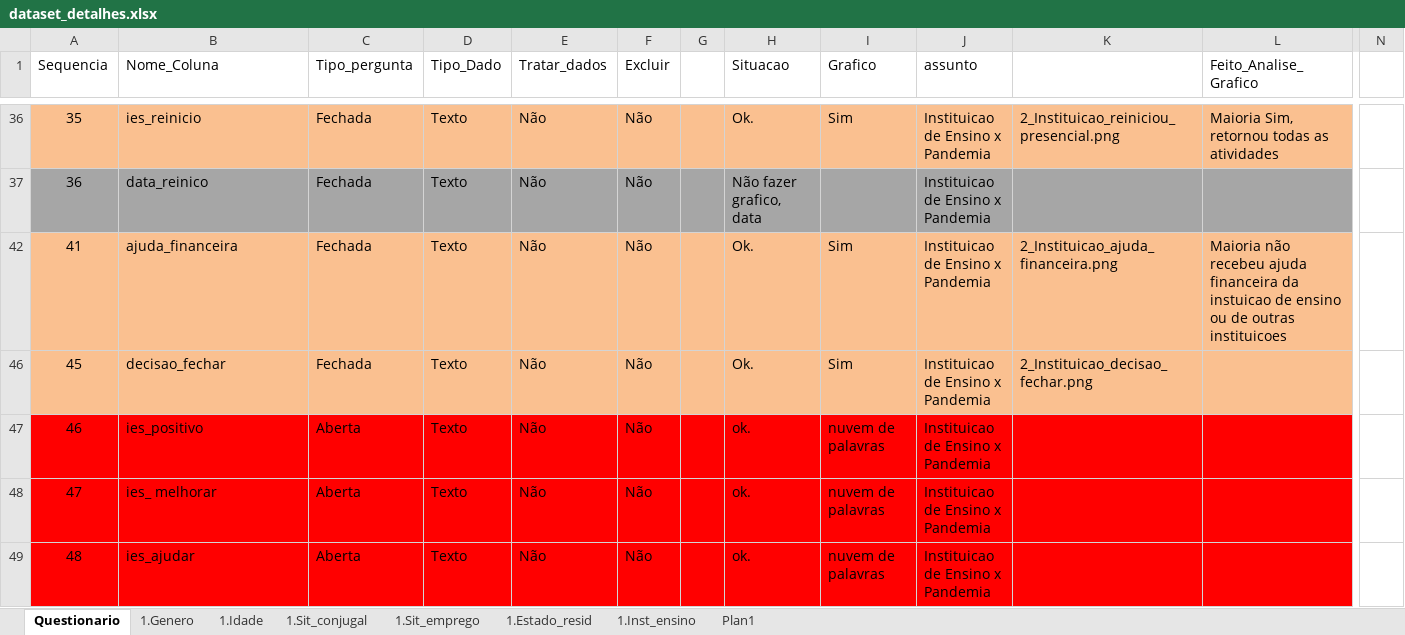
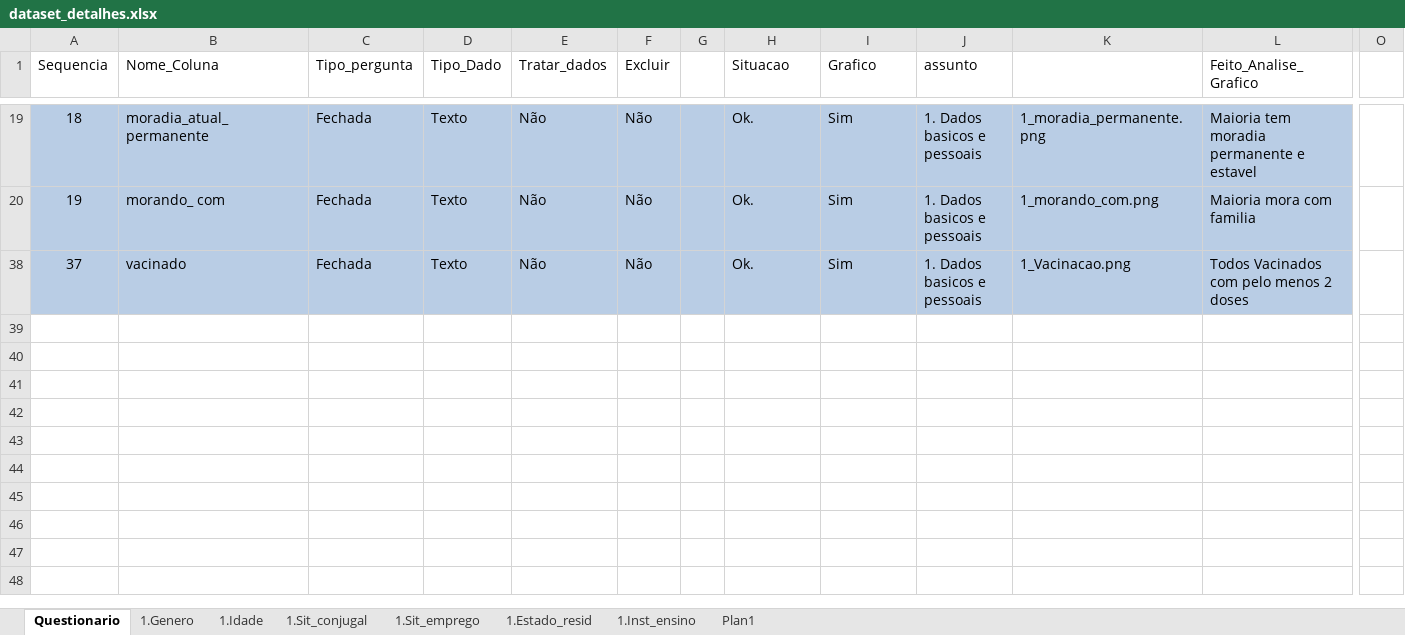
Before and after one commit to DaInLab/mit-grupo-1-2022, an Excel workbook: documentos/dataset_detalhes.xlsx, sheet Questionario, drawn as a sheet; only a part is shown, gaps mark what is left out; values as stored, in another font and other column widths than the file's, no borders; removed rows and columns are numbered as before the commit, all else as after; rows hold the shown columns only; the diff covers the shown part only; the diff names each change by its address in the sheet, - before the commit and + after, or states it on an @@ line.

Commit message:
graficos e codigo

```diff
--- a/documentos/dataset_detalhes.xlsx (sheet Questionario)
+++ b/documentos/dataset_detalhes.xlsx (sheet Questionario)
-column N, empty
+column O, empty
-A19:L19 fill: #FAC090
+A19:L19 fill: #B9CDE5
-A19 (Sequencia): 35
+A19 (Sequencia): 18
-B19 (Nome_Coluna): ies_reinicio
+B19 (Nome_Coluna): moradia_atual_permanente
-J19 (assunto): Instituicao de Ensino x Pandemia
+J19 (assunto): 1. Dados basicos e pessoais
-K19: 2_Instituicao_reiniciou_presencial.png
+K19: 1_moradia_permanente.png
-L19 (Feito_Analise_Grafico): Maioria Sim, retornou todas as atividades
+L19 (Feito_Analise_Grafico): Maioria tem moradia permanente e estavel
@@ row 37 hidden: 36 | data_reinico | Fechada | Texto | Não | Não |  | Não fazer grafico, data |  | Instituicao de Ensino x Pandemia @@
-A20 (Sequencia): 41
+A20 (Sequencia): 19
-A20:L20 fill: #FAC090
+A20:L20 fill: #B9CDE5
-B20 (Nome_Coluna): ajuda_financeira
+B20 (Nome_Coluna): morando_ com
-J20 (assunto): Instituicao de Ensino x Pandemia
+J20 (assunto): 1. Dados basicos e pessoais
-K20: 2_Instituicao_ajuda_financeira.png
+K20: 1_morando_com.png
-L20 (Feito_Analise_Grafico): Maioria não recebeu ajuda financeira da instuicao de ensino ou de outras instituicoes
+L20 (Feito_Analise_Grafico): Maioria mora com familia
-A38 (Sequencia): 45
+A38 (Sequencia): 37
-A38:L38 fill: #FAC090
+A38:L38 fill: #B9CDE5
-B38 (Nome_Coluna): decisao_fechar
+B38 (Nome_Coluna): vacinado
-J38 (assunto): Instituicao de Ensino x Pandemia
+J38 (assunto): 1. Dados basicos e pessoais
-K38: 2_Instituicao_decisao_fechar.png
+K38: 1_Vacinacao.png
-L38 (Feito_Analise_Grafico): (empty)
+L38 (Feito_Analise_Grafico): Todos Vacinados com pelo menos 2 doses
@@ row 47 hidden: 46 | ies_positivo | Aberta | Texto | Não | Não |  | ok. | nuvem de palavras | Instituicao de Ensino x Pandemia @@
@@ row 48 hidden: 47 | ies_ melhorar | Aberta | Texto | Não | Não |  | ok. | nuvem de palavras | Instituicao de Ensino x Pandemia @@
@@ row 49 hidden: 48 | ies_ajudar | Aberta | Texto | Não | Não |  | ok. | nuvem de palavras | Instituicao de Ensino x Pandemia @@
```
Also changed, not shown: 11 hidden or unhidden rows, 17 edited cells and cell formats elsewhere in this sheet, hidden cells, 4 other files.
